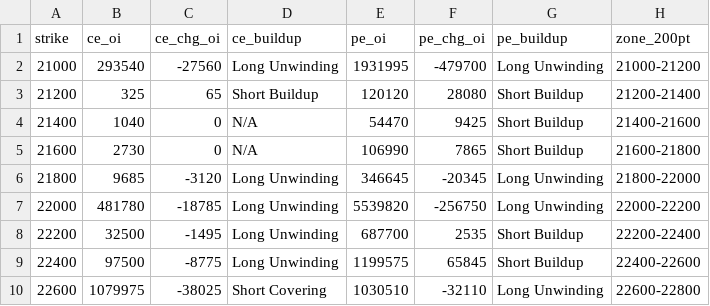
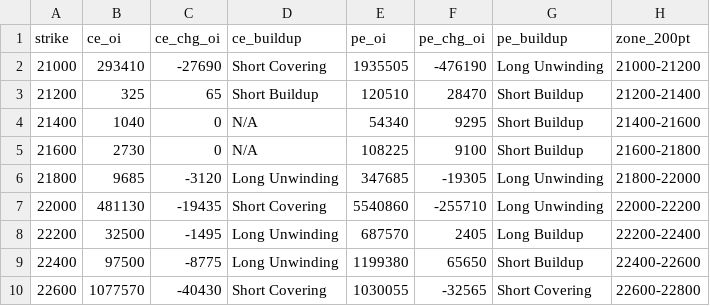
Before and after one commit to ddtambe/Nifty50_Options, a CSV file: data/2026-11-19/2026-11-23_buildup.csv, drawn as a sheet; only a part is shown; the diff covers the shown part only.

```diff
--- a/data/2026-11-19/2026-11-23_buildup.csv
+++ b/data/2026-11-19/2026-11-23_buildup.csv
@@ -1,10 +1,10 @@
 strike,ce_oi,ce_chg_oi,ce_buildup,pe_oi,pe_chg_oi,pe_buildup,zone_200pt
-21000,293540,-27560,Long Unwinding,1931995,-479700,Long Unwinding,21000-21200
-21200,325,65,Short Buildup,120120,28080,Short Buildup,21200-21400
-21400,1040,0,N/A,54470,9425,Short Buildup,21400-21600
-21600,2730,0,N/A,106990,7865,Short Buildup,21600-21800
-21800,9685,-3120,Long Unwinding,346645,-20345,Long Unwinding,21800-22000
-22000,481780,-18785,Long Unwinding,5539820,-256750,Long Unwinding,22000-22200
-22200,32500,-1495,Long Unwinding,687700,2535,Short Buildup,22200-22400
-22400,97500,-8775,Long Unwinding,1199575,65845,Short Buildup,22400-22600
-22600,1079975,-38025,Short Covering,1030510,-32110,Long Unwinding,22600-22800
+21000,293410,-27690,Short Covering,1935505,-476190,Long Unwinding,21000-21200
+21200,325,65,Short Buildup,120510,28470,Short Buildup,21200-21400
+21400,1040,0,N/A,54340,9295,Short Buildup,21400-21600
+21600,2730,0,N/A,108225,9100,Short Buildup,21600-21800
+21800,9685,-3120,Long Unwinding,347685,-19305,Long Unwinding,21800-22000
+22000,481130,-19435,Short Covering,5540860,-255710,Long Unwinding,22000-22200
+22200,32500,-1495,Long Unwinding,687570,2405,Long Buildup,22200-22400
+22400,97500,-8775,Long Unwinding,1199380,65650,Short Buildup,22400-22600
+22600,1077570,-40430,Short Covering,1030055,-32565,Short Covering,22600-22800
```
Also changed, not shown: 94 edited cells elsewhere in this file, data/2026-11-19/2026-11-23_raw.csv, data/2026-11-19/2026-12-01_buildup.csv, 7 other files.
